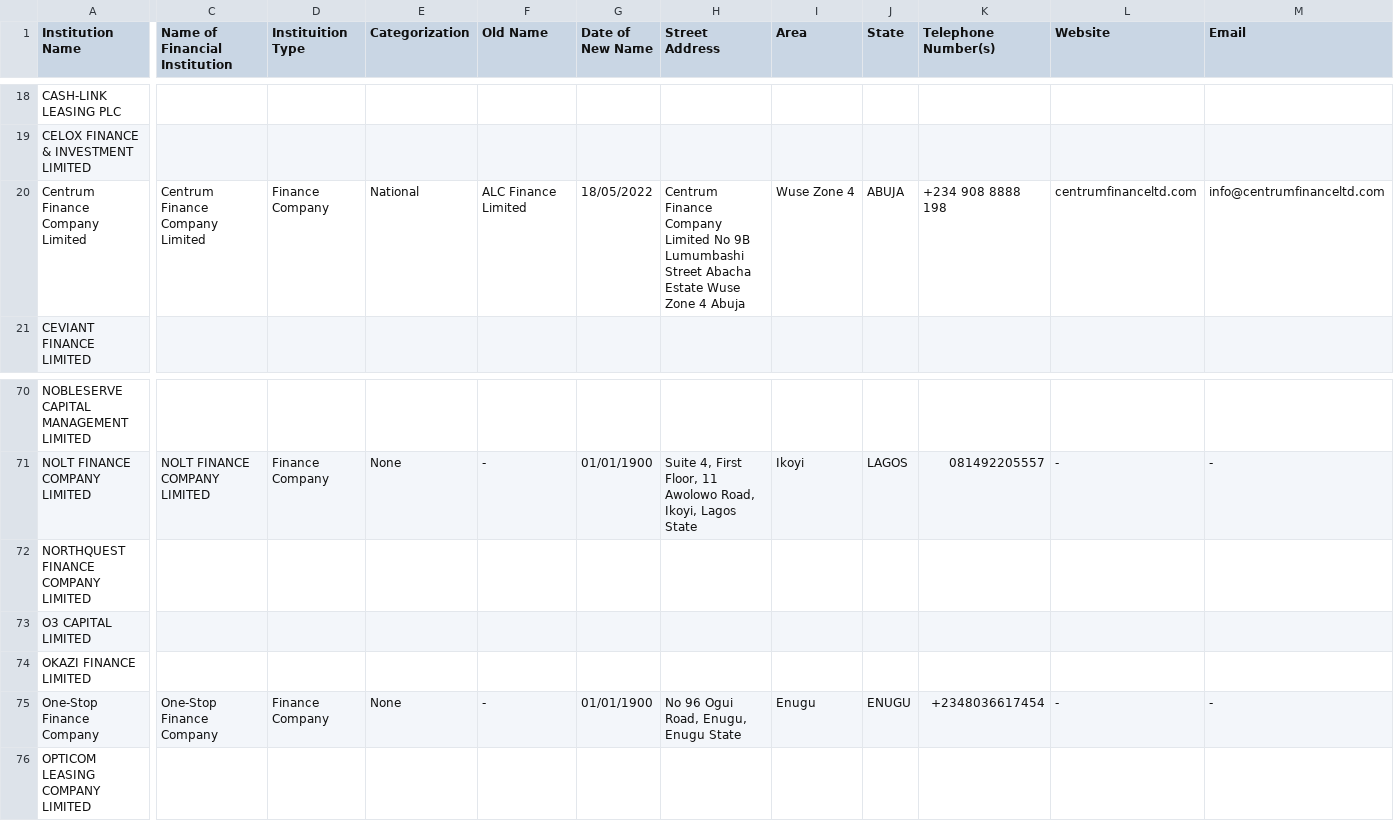
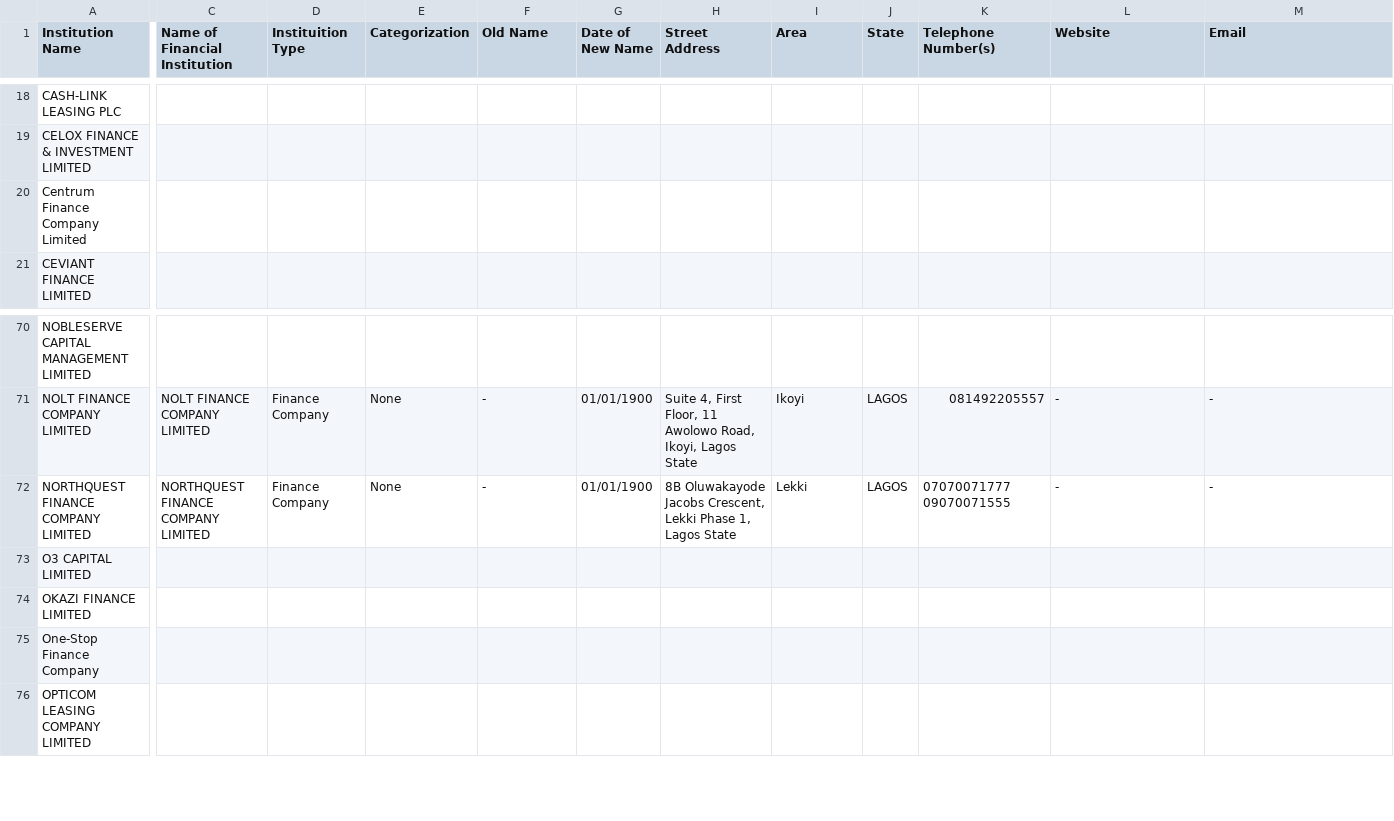
Before and after one commit to Justfja/cbn-financial-institutions, a CSV file: data/cbn_data/cbn_finance_companies.csv, drawn as a sheet; only a part is shown, gaps mark what is left out; the diff covers the shown part only; the diff names each change by its address in the sheet, - before the commit and + after, or states it on an @@ line.

```diff
--- a/data/cbn_data/cbn_finance_companies.csv
+++ b/data/cbn_data/cbn_finance_companies.csv
-C20 (Name of Financial Institution): Centrum Finance Company Limited
+C20 (Name of Financial Institution): (empty)
-D20 (Instituition Type): Finance Company
+D20 (Instituition Type): (empty)
-E20 (Categorization): National
+E20 (Categorization): (empty)
-F20 (Old Name): ALC Finance Limited
+F20 (Old Name): (empty)
-G20 (Date of New Name): 18/05/2022
+G20 (Date of New Name): (empty)
-H20 (Street Address): Centrum Finance Company Limited No 9B Lumumbashi Street Abacha Estate Wuse Zone 4 Abuja
+H20 (Street Address): (empty)
-I20 (Area): Wuse Zone 4
+I20 (Area): (empty)
-J20 (State): ABUJA
+J20 (State): (empty)
-K20 (Telephone Number(s)): +234 908 8888 198
+K20 (Telephone Number(s)): (empty)
-L20 (Website): centrumfinanceltd.com
+L20 (Website): (empty)
-M20 (Email): info@centrumfinanceltd.com
+M20 (Email): (empty)
-C72 (Name of Financial Institution): (empty)
+C72 (Name of Financial Institution): NORTHQUEST FINANCE COMPANY LIMITED
-D72 (Instituition Type): (empty)
+D72 (Instituition Type): Finance Company
-E72 (Categorization): (empty)
+E72 (Categorization): None
-F72 (Old Name): (empty)
+F72 (Old Name): -
-G72 (Date of New Name): (empty)
+G72 (Date of New Name): 01/01/1900
-H72 (Street Address): (empty)
+H72 (Street Address): 8B Oluwakayode Jacobs Crescent, Lekki Phase 1, Lagos State
-I72 (Area): (empty)
+I72 (Area): Lekki
-J72 (State): (empty)
+J72 (State): LAGOS
-K72 (Telephone Number(s)): (empty)
+K72 (Telephone Number(s)): 07070071777 09070071555
-L72 (Website): (empty)
+L72 (Website): -
-M72 (Email): (empty)
+M72 (Email): -
-C75 (Name of Financial Institution): One-Stop Finance Company
+C75 (Name of Financial Institution): (empty)
-D75 (Instituition Type): Finance Company
+D75 (Instituition Type): (empty)
-E75 (Categorization): None
+E75 (Categorization): (empty)
-F75 (Old Name): -
+F75 (Old Name): (empty)
-G75 (Date of New Name): 01/01/1900
+G75 (Date of New Name): (empty)
-H75 (Street Address): No 96 Ogui Road, Enugu, Enugu State
+H75 (Street Address): (empty)
-I75 (Area): Enugu
+I75 (Area): (empty)
-J75 (State): ENUGU
+J75 (State): (empty)
-K75 (Telephone Number(s)): +2348036617454
+K75 (Telephone Number(s)): (empty)
-L75 (Website): -
+L75 (Website): (empty)
-M75 (Email): -
+M75 (Email): (empty)
```
Also changed, not shown: 69 edited cells elsewhere in this file, data/cbn_data/cbn_commercial_banks.csv, data/cbn_data/cbn_development_finance_institutions.csv, 11 other files.
